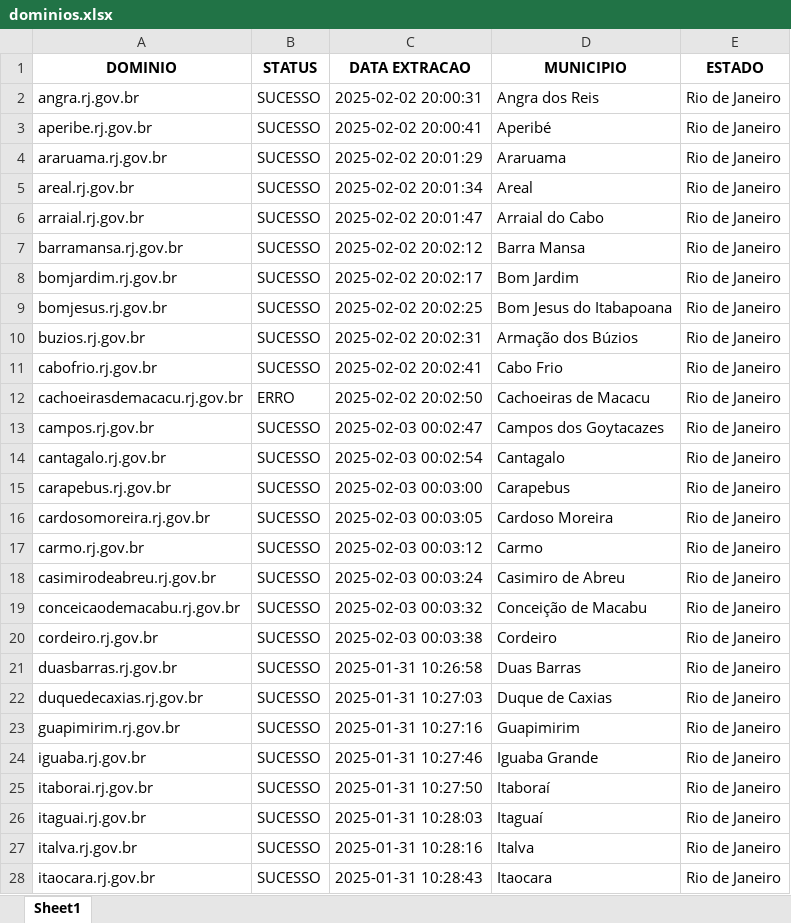
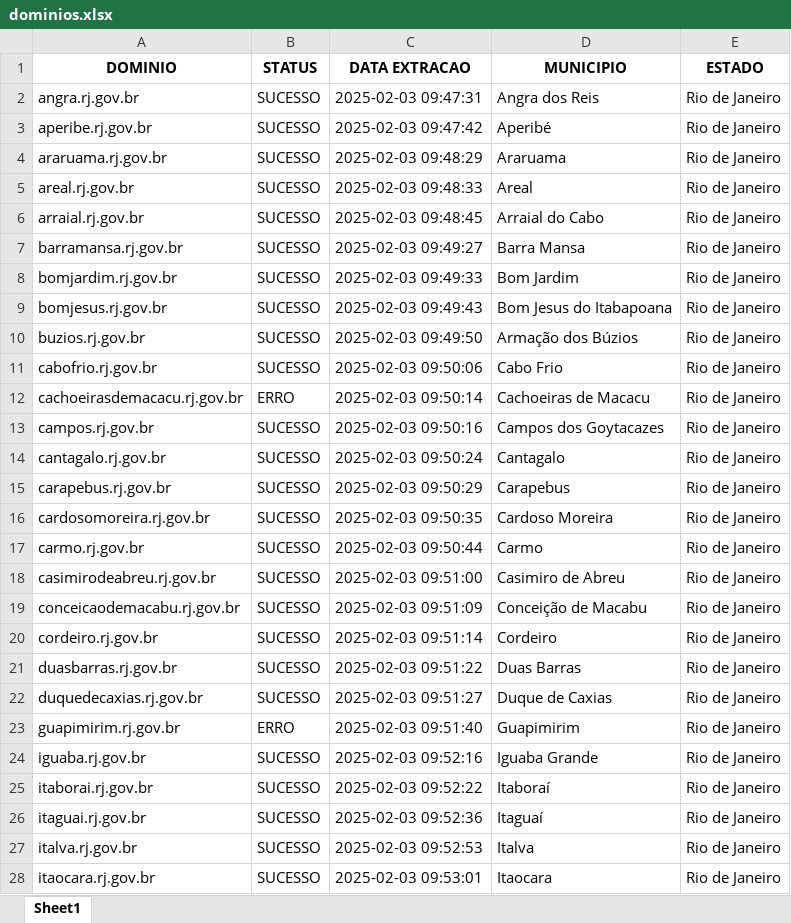
Before and after one commit to alessandrovirmond/Accessibility-Observatory, an Excel workbook: Bot-Varredura/dominios.xlsx, sheet Sheet1, drawn as a sheet; only a part is shown; values as stored, in another font and other column widths than the file's, no borders; the diff covers the shown part only; the diff names each change by its address in the sheet, - before the commit and + after, or states it on an @@ line.

```diff
--- a/Bot-Varredura/dominios.xlsx (sheet Sheet1)
+++ b/Bot-Varredura/dominios.xlsx (sheet Sheet1)
-C2 (DATA EXTRACAO): 2025-02-02 20:00:31
+C2 (DATA EXTRACAO): 2025-02-03 09:47:31
-C3 (DATA EXTRACAO): 2025-02-02 20:00:41
+C3 (DATA EXTRACAO): 2025-02-03 09:47:42
-C4 (DATA EXTRACAO): 2025-02-02 20:01:29
+C4 (DATA EXTRACAO): 2025-02-03 09:48:29
-C5 (DATA EXTRACAO): 2025-02-02 20:01:34
+C5 (DATA EXTRACAO): 2025-02-03 09:48:33
-C6 (DATA EXTRACAO): 2025-02-02 20:01:47
+C6 (DATA EXTRACAO): 2025-02-03 09:48:45
-C7 (DATA EXTRACAO): 2025-02-02 20:02:12
+C7 (DATA EXTRACAO): 2025-02-03 09:49:27
-C8 (DATA EXTRACAO): 2025-02-02 20:02:17
+C8 (DATA EXTRACAO): 2025-02-03 09:49:33
-C9 (DATA EXTRACAO): 2025-02-02 20:02:25
+C9 (DATA EXTRACAO): 2025-02-03 09:49:43
-C10 (DATA EXTRACAO): 2025-02-02 20:02:31
+C10 (DATA EXTRACAO): 2025-02-03 09:49:50
-C11 (DATA EXTRACAO): 2025-02-02 20:02:41
+C11 (DATA EXTRACAO): 2025-02-03 09:50:06
-C12 (DATA EXTRACAO): 2025-02-02 20:02:50
+C12 (DATA EXTRACAO): 2025-02-03 09:50:14
-C13 (DATA EXTRACAO): 2025-02-03 00:02:47
+C13 (DATA EXTRACAO): 2025-02-03 09:50:16
-C14 (DATA EXTRACAO): 2025-02-03 00:02:54
+C14 (DATA EXTRACAO): 2025-02-03 09:50:24
-C15 (DATA EXTRACAO): 2025-02-03 00:03:00
+C15 (DATA EXTRACAO): 2025-02-03 09:50:29
-C16 (DATA EXTRACAO): 2025-02-03 00:03:05
+C16 (DATA EXTRACAO): 2025-02-03 09:50:35
-C17 (DATA EXTRACAO): 2025-02-03 00:03:12
+C17 (DATA EXTRACAO): 2025-02-03 09:50:44
-C18 (DATA EXTRACAO): 2025-02-03 00:03:24
+C18 (DATA EXTRACAO): 2025-02-03 09:51:00
-C19 (DATA EXTRACAO): 2025-02-03 00:03:32
+C19 (DATA EXTRACAO): 2025-02-03 09:51:09
-C20 (DATA EXTRACAO): 2025-02-03 00:03:38
+C20 (DATA EXTRACAO): 2025-02-03 09:51:14
-C21 (DATA EXTRACAO): 2025-01-31 10:26:58
+C21 (DATA EXTRACAO): 2025-02-03 09:51:22
-C22 (DATA EXTRACAO): 2025-01-31 10:27:03
+C22 (DATA EXTRACAO): 2025-02-03 09:51:27
-B23 (STATUS): SUCESSO
+B23 (STATUS): ERRO
-C23 (DATA EXTRACAO): 2025-01-31 10:27:16
+C23 (DATA EXTRACAO): 2025-02-03 09:51:40
-C24 (DATA EXTRACAO): 2025-01-31 10:27:46
+C24 (DATA EXTRACAO): 2025-02-03 09:52:16
-C25 (DATA EXTRACAO): 2025-01-31 10:27:50
+C25 (DATA EXTRACAO): 2025-02-03 09:52:22
-C26 (DATA EXTRACAO): 2025-01-31 10:28:03
+C26 (DATA EXTRACAO): 2025-02-03 09:52:36
-C27 (DATA EXTRACAO): 2025-01-31 10:28:16
+C27 (DATA EXTRACAO): 2025-02-03 09:52:53
-C28 (DATA EXTRACAO): 2025-01-31 10:28:43
+C28 (DATA EXTRACAO): 2025-02-03 09:53:01
```
Also changed, not shown: 21 edited cells elsewhere in this sheet, Bot-AxeDevTools/insumo-bot-axe-backup.xlsx, 3 other files.
